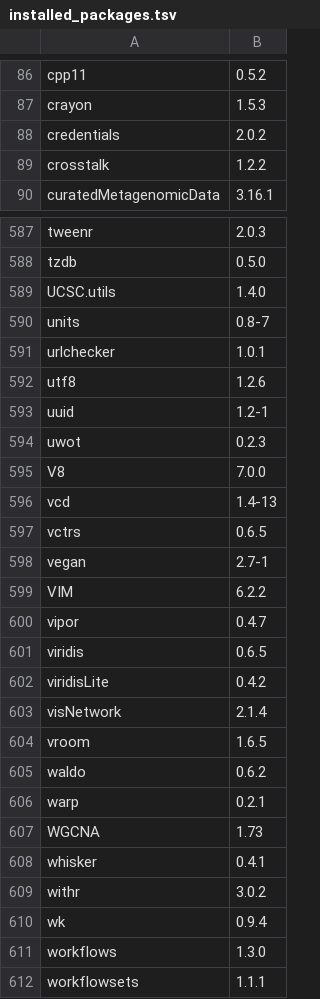
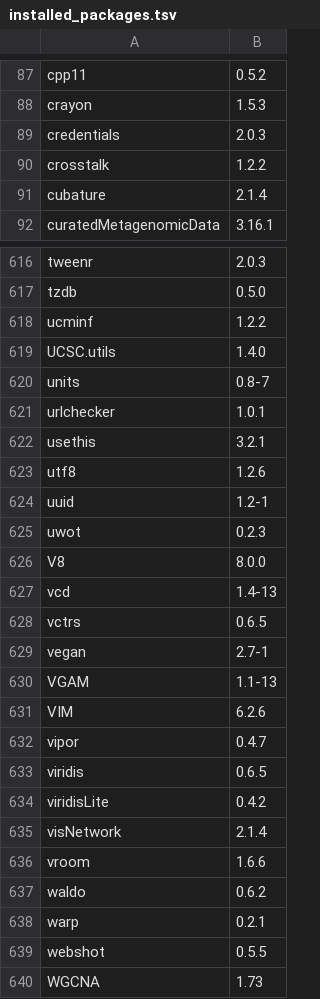
Before and after one commit to microDM/OMA-Rstudio-server, a TSV file: installed_packages.tsv, drawn as a sheet; only a part is shown, gaps mark what is left out; the shorter side is filled out with more unchanged rows; the diff covers the shown part only.

```diff
--- a/installed_packages.tsv
+++ b/installed_packages.tsv
@@ -87,4 +88,5 @@ cpp11	0.5.2
 crayon	1.5.3
-credentials	2.0.2
+credentials	2.0.3
 crosstalk	1.2.2
+cubature	2.1.4
 curatedMetagenomicData	3.16.1
@@ -588,2 +617,3 @@ tweenr	2.0.3
 tzdb	0.5.0
+ucminf	1.2.2
 UCSC.utils	1.4.0
@@ -591,2 +621,3 @@ units	0.8-7
 urlchecker	1.0.1
+usethis	3.2.1
 utf8	1.2.6
@@ -594,3 +625,3 @@ uuid	1.2-1
 uwot	0.2.3
-V8	7.0.0
+V8	8.0.0
 vcd	1.4-13
@@ -598,3 +629,4 @@ vctrs	0.6.5
 vegan	2.7-1
-VIM	6.2.2
+VGAM	1.1-13
+VIM	6.2.6
 vipor	0.4.7
@@ -603,5 +635,6 @@ viridisLite	0.4.2
 visNetwork	2.1.4
-vroom	1.6.5
+vroom	1.6.6
 waldo	0.6.2
 warp	0.2.1
+webshot	0.5.5
 WGCNA	1.73
```
Also changed, not shown: 29 added rows, 1 removed row and 44 edited cells elsewhere in this file.
